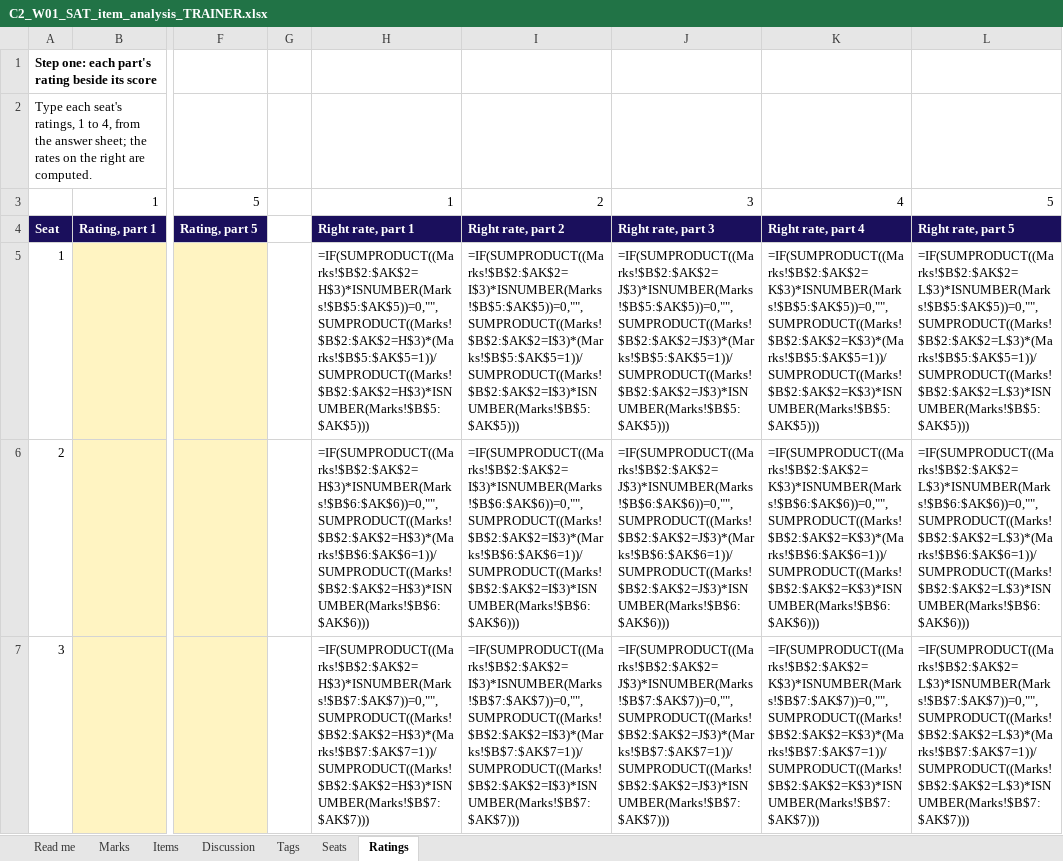
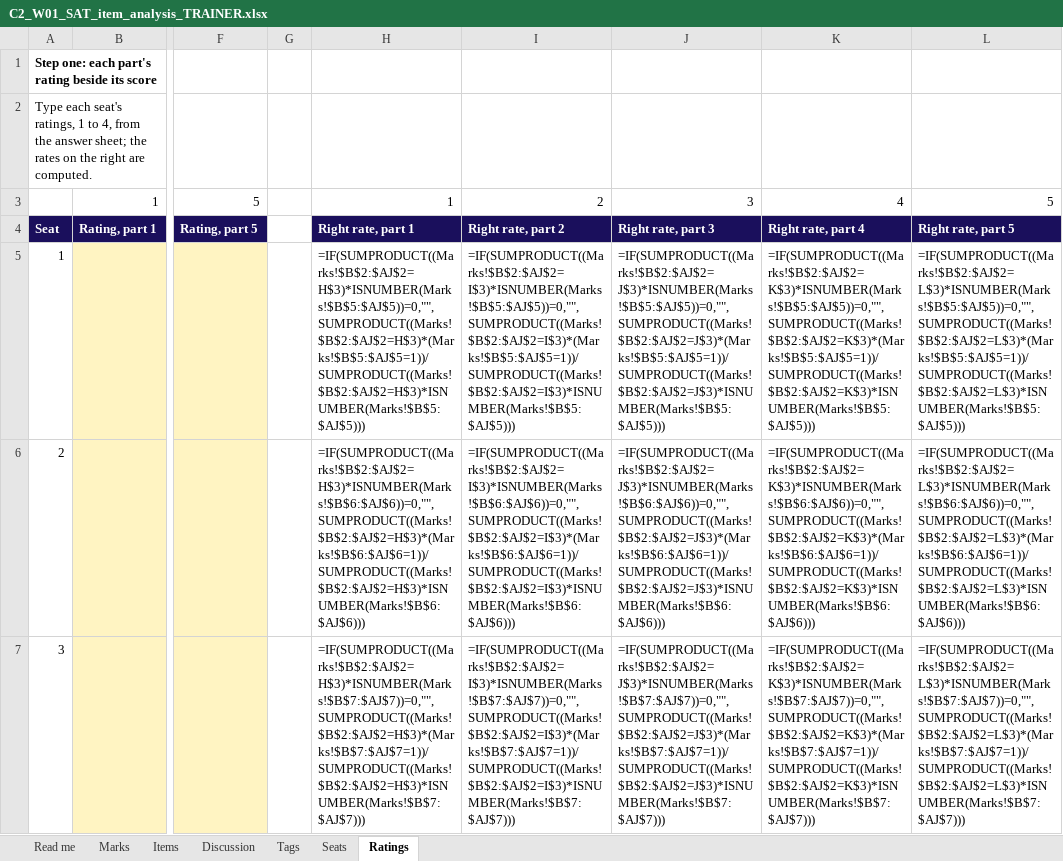
Before and after one commit to fde-academy-lab/c2-content-factory, an Excel workbook: content/W01/SAT/answer-key/C2_W01_SAT_item_analysis_TRAINER.xlsx, sheet Ratings, drawn as a sheet; only a part is shown, gaps mark what is left out; values as stored, in another font and other column widths than the file's, no borders; formulas without a stored value are shown as written; the diff covers the shown part only; the diff names each change by its address in the sheet, - before the commit and + after, or states it on an @@ line.

```diff
--- a/content/W01/SAT/answer-key/C2_W01_SAT_item_analysis_TRAINER.xlsx (sheet Ratings)
+++ b/content/W01/SAT/answer-key/C2_W01_SAT_item_analysis_TRAINER.xlsx (sheet Ratings)
-H5: =IF(SUMPRODUCT((Marks!$B$2:$AK$2=H$3)*ISNUMBER(Marks!$B$5:$AK$5))=0,"",SUMPRODUCT((Marks!$B$2:$AK$2=H$3)*(Marks!$B$5:$AK$5=1))/SUMPRODUCT((Marks!$B$2:$AK$2=H$3)*ISNUMBER(Marks!$B$5:$AK$5)))
+H5: =IF(SUMPRODUCT((Marks!$B$2:$AJ$2=H$3)*ISNUMBER(Marks!$B$5:$AJ$5))=0,"",SUMPRODUCT((Marks!$B$2:$AJ$2=H$3)*(Marks!$B$5:$AJ$5=1))/SUMPRODUCT((Marks!$B$2:$AJ$2=H$3)*ISNUMBER(Marks!$B$5:$AJ$5)))
-I5: =IF(SUMPRODUCT((Marks!$B$2:$AK$2=I$3)*ISNUMBER(Marks!$B$5:$AK$5))=0,"",SUMPRODUCT((Marks!$B$2:$AK$2=I$3)*(Marks!$B$5:$AK$5=1))/SUMPRODUCT((Marks!$B$2:$AK$2=I$3)*ISNUMBER(Marks!$B$5:$AK$5)))
+I5: =IF(SUMPRODUCT((Marks!$B$2:$AJ$2=I$3)*ISNUMBER(Marks!$B$5:$AJ$5))=0,"",SUMPRODUCT((Marks!$B$2:$AJ$2=I$3)*(Marks!$B$5:$AJ$5=1))/SUMPRODUCT((Marks!$B$2:$AJ$2=I$3)*ISNUMBER(Marks!$B$5:$AJ$5)))
-J5: =IF(SUMPRODUCT((Marks!$B$2:$AK$2=J$3)*ISNUMBER(Marks!$B$5:$AK$5))=0,"",SUMPRODUCT((Marks!$B$2:$AK$2=J$3)*(Marks!$B$5:$AK$5=1))/SUMPRODUCT((Marks!$B$2:$AK$2=J$3)*ISNUMBER(Marks!$B$5:$AK$5)))
+J5: =IF(SUMPRODUCT((Marks!$B$2:$AJ$2=J$3)*ISNUMBER(Marks!$B$5:$AJ$5))=0,"",SUMPRODUCT((Marks!$B$2:$AJ$2=J$3)*(Marks!$B$5:$AJ$5=1))/SUMPRODUCT((Marks!$B$2:$AJ$2=J$3)*ISNUMBER(Marks!$B$5:$AJ$5)))
-K5: =IF(SUMPRODUCT((Marks!$B$2:$AK$2=K$3)*ISNUMBER(Marks!$B$5:$AK$5))=0,"",SUMPRODUCT((Marks!$B$2:$AK$2=K$3)*(Marks!$B$5:$AK$5=1))/SUMPRODUCT((Marks!$B$2:$AK$2=K$3)*ISNUMBER(Marks!$B$5:$AK$5)))
+K5: =IF(SUMPRODUCT((Marks!$B$2:$AJ$2=K$3)*ISNUMBER(Marks!$B$5:$AJ$5))=0,"",SUMPRODUCT((Marks!$B$2:$AJ$2=K$3)*(Marks!$B$5:$AJ$5=1))/SUMPRODUCT((Marks!$B$2:$AJ$2=K$3)*ISNUMBER(Marks!$B$5:$AJ$5)))
-L5: =IF(SUMPRODUCT((Marks!$B$2:$AK$2=L$3)*ISNUMBER(Marks!$B$5:$AK$5))=0,"",SUMPRODUCT((Marks!$B$2:$AK$2=L$3)*(Marks!$B$5:$AK$5=1))/SUMPRODUCT((Marks!$B$2:$AK$2=L$3)*ISNUMBER(Marks!$B$5:$AK$5)))
+L5: =IF(SUMPRODUCT((Marks!$B$2:$AJ$2=L$3)*ISNUMBER(Marks!$B$5:$AJ$5))=0,"",SUMPRODUCT((Marks!$B$2:$AJ$2=L$3)*(Marks!$B$5:$AJ$5=1))/SUMPRODUCT((Marks!$B$2:$AJ$2=L$3)*ISNUMBER(Marks!$B$5:$AJ$5)))
-H6: =IF(SUMPRODUCT((Marks!$B$2:$AK$2=H$3)*ISNUMBER(Marks!$B$6:$AK$6))=0,"",SUMPRODUCT((Marks!$B$2:$AK$2=H$3)*(Marks!$B$6:$AK$6=1))/SUMPRODUCT((Marks!$B$2:$AK$2=H$3)*ISNUMBER(Marks!$B$6:$AK$6)))
+H6: =IF(SUMPRODUCT((Marks!$B$2:$AJ$2=H$3)*ISNUMBER(Marks!$B$6:$AJ$6))=0,"",SUMPRODUCT((Marks!$B$2:$AJ$2=H$3)*(Marks!$B$6:$AJ$6=1))/SUMPRODUCT((Marks!$B$2:$AJ$2=H$3)*ISNUMBER(Marks!$B$6:$AJ$6)))
-I6: =IF(SUMPRODUCT((Marks!$B$2:$AK$2=I$3)*ISNUMBER(Marks!$B$6:$AK$6))=0,"",SUMPRODUCT((Marks!$B$2:$AK$2=I$3)*(Marks!$B$6:$AK$6=1))/SUMPRODUCT((Marks!$B$2:$AK$2=I$3)*ISNUMBER(Marks!$B$6:$AK$6)))
+I6: =IF(SUMPRODUCT((Marks!$B$2:$AJ$2=I$3)*ISNUMBER(Marks!$B$6:$AJ$6))=0,"",SUMPRODUCT((Marks!$B$2:$AJ$2=I$3)*(Marks!$B$6:$AJ$6=1))/SUMPRODUCT((Marks!$B$2:$AJ$2=I$3)*ISNUMBER(Marks!$B$6:$AJ$6)))
-J6: =IF(SUMPRODUCT((Marks!$B$2:$AK$2=J$3)*ISNUMBER(Marks!$B$6:$AK$6))=0,"",SUMPRODUCT((Marks!$B$2:$AK$2=J$3)*(Marks!$B$6:$AK$6=1))/SUMPRODUCT((Marks!$B$2:$AK$2=J$3)*ISNUMBER(Marks!$B$6:$AK$6)))
+J6: =IF(SUMPRODUCT((Marks!$B$2:$AJ$2=J$3)*ISNUMBER(Marks!$B$6:$AJ$6))=0,"",SUMPRODUCT((Marks!$B$2:$AJ$2=J$3)*(Marks!$B$6:$AJ$6=1))/SUMPRODUCT((Marks!$B$2:$AJ$2=J$3)*ISNUMBER(Marks!$B$6:$AJ$6)))
-K6: =IF(SUMPRODUCT((Marks!$B$2:$AK$2=K$3)*ISNUMBER(Marks!$B$6:$AK$6))=0,"",SUMPRODUCT((Marks!$B$2:$AK$2=K$3)*(Marks!$B$6:$AK$6=1))/SUMPRODUCT((Marks!$B$2:$AK$2=K$3)*ISNUMBER(Marks!$B$6:$AK$6)))
+K6: =IF(SUMPRODUCT((Marks!$B$2:$AJ$2=K$3)*ISNUMBER(Marks!$B$6:$AJ$6))=0,"",SUMPRODUCT((Marks!$B$2:$AJ$2=K$3)*(Marks!$B$6:$AJ$6=1))/SUMPRODUCT((Marks!$B$2:$AJ$2=K$3)*ISNUMBER(Marks!$B$6:$AJ$6)))
-L6: =IF(SUMPRODUCT((Marks!$B$2:$AK$2=L$3)*ISNUMBER(Marks!$B$6:$AK$6))=0,"",SUMPRODUCT((Marks!$B$2:$AK$2=L$3)*(Marks!$B$6:$AK$6=1))/SUMPRODUCT((Marks!$B$2:$AK$2=L$3)*ISNUMBER(Marks!$B$6:$AK$6)))
+L6: =IF(SUMPRODUCT((Marks!$B$2:$AJ$2=L$3)*ISNUMBER(Marks!$B$6:$AJ$6))=0,"",SUMPRODUCT((Marks!$B$2:$AJ$2=L$3)*(Marks!$B$6:$AJ$6=1))/SUMPRODUCT((Marks!$B$2:$AJ$2=L$3)*ISNUMBER(Marks!$B$6:$AJ$6)))
-H7: =IF(SUMPRODUCT((Marks!$B$2:$AK$2=H$3)*ISNUMBER(Marks!$B$7:$AK$7))=0,"",SUMPRODUCT((Marks!$B$2:$AK$2=H$3)*(Marks!$B$7:$AK$7=1))/SUMPRODUCT((Marks!$B$2:$AK$2=H$3)*ISNUMBER(Marks!$B$7:$AK$7)))
+H7: =IF(SUMPRODUCT((Marks!$B$2:$AJ$2=H$3)*ISNUMBER(Marks!$B$7:$AJ$7))=0,"",SUMPRODUCT((Marks!$B$2:$AJ$2=H$3)*(Marks!$B$7:$AJ$7=1))/SUMPRODUCT((Marks!$B$2:$AJ$2=H$3)*ISNUMBER(Marks!$B$7:$AJ$7)))
-I7: =IF(SUMPRODUCT((Marks!$B$2:$AK$2=I$3)*ISNUMBER(Marks!$B$7:$AK$7))=0,"",SUMPRODUCT((Marks!$B$2:$AK$2=I$3)*(Marks!$B$7:$AK$7=1))/SUMPRODUCT((Marks!$B$2:$AK$2=I$3)*ISNUMBER(Marks!$B$7:$AK$7)))
+I7: =IF(SUMPRODUCT((Marks!$B$2:$AJ$2=I$3)*ISNUMBER(Marks!$B$7:$AJ$7))=0,"",SUMPRODUCT((Marks!$B$2:$AJ$2=I$3)*(Marks!$B$7:$AJ$7=1))/SUMPRODUCT((Marks!$B$2:$AJ$2=I$3)*ISNUMBER(Marks!$B$7:$AJ$7)))
-J7: =IF(SUMPRODUCT((Marks!$B$2:$AK$2=J$3)*ISNUMBER(Marks!$B$7:$AK$7))=0,"",SUMPRODUCT((Marks!$B$2:$AK$2=J$3)*(Marks!$B$7:$AK$7=1))/SUMPRODUCT((Marks!$B$2:$AK$2=J$3)*ISNUMBER(Marks!$B$7:$AK$7)))
+J7: =IF(SUMPRODUCT((Marks!$B$2:$AJ$2=J$3)*ISNUMBER(Marks!$B$7:$AJ$7))=0,"",SUMPRODUCT((Marks!$B$2:$AJ$2=J$3)*(Marks!$B$7:$AJ$7=1))/SUMPRODUCT((Marks!$B$2:$AJ$2=J$3)*ISNUMBER(Marks!$B$7:$AJ$7)))
-K7: =IF(SUMPRODUCT((Marks!$B$2:$AK$2=K$3)*ISNUMBER(Marks!$B$7:$AK$7))=0,"",SUMPRODUCT((Marks!$B$2:$AK$2=K$3)*(Marks!$B$7:$AK$7=1))/SUMPRODUCT((Marks!$B$2:$AK$2=K$3)*ISNUMBER(Marks!$B$7:$AK$7)))
+K7: =IF(SUMPRODUCT((Marks!$B$2:$AJ$2=K$3)*ISNUMBER(Marks!$B$7:$AJ$7))=0,"",SUMPRODUCT((Marks!$B$2:$AJ$2=K$3)*(Marks!$B$7:$AJ$7=1))/SUMPRODUCT((Marks!$B$2:$AJ$2=K$3)*ISNUMBER(Marks!$B$7:$AJ$7)))
-L7: =IF(SUMPRODUCT((Marks!$B$2:$AK$2=L$3)*ISNUMBER(Marks!$B$7:$AK$7))=0,"",SUMPRODUCT((Marks!$B$2:$AK$2=L$3)*(Marks!$B$7:$AK$7=1))/SUMPRODUCT((Marks!$B$2:$AK$2=L$3)*ISNUMBER(Marks!$B$7:$AK$7)))
+L7: =IF(SUMPRODUCT((Marks!$B$2:$AJ$2=L$3)*ISNUMBER(Marks!$B$7:$AJ$7))=0,"",SUMPRODUCT((Marks!$B$2:$AJ$2=L$3)*(Marks!$B$7:$AJ$7=1))/SUMPRODUCT((Marks!$B$2:$AJ$2=L$3)*ISNUMBER(Marks!$B$7:$AJ$7)))
```
Also changed, not shown: 162 edited cells elsewhere in this sheet, sheet Discussion, sheet Items, sheet Seats, sheet Marks, sheet Tags, 7 other files.
